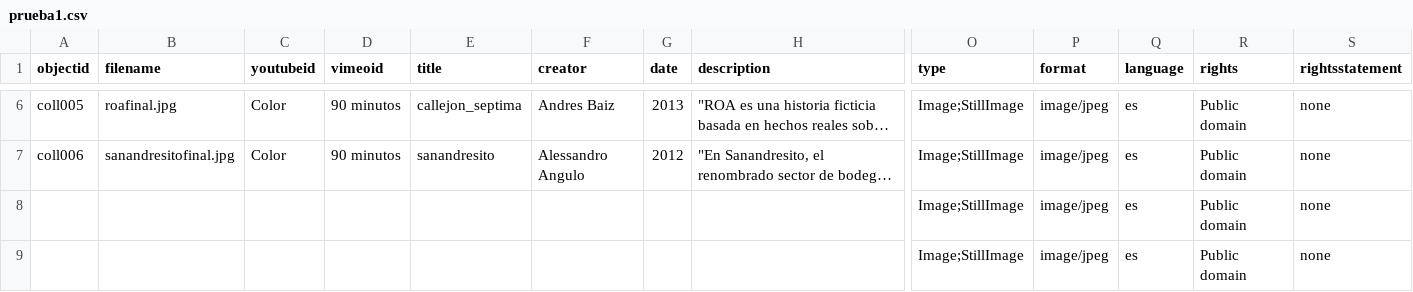
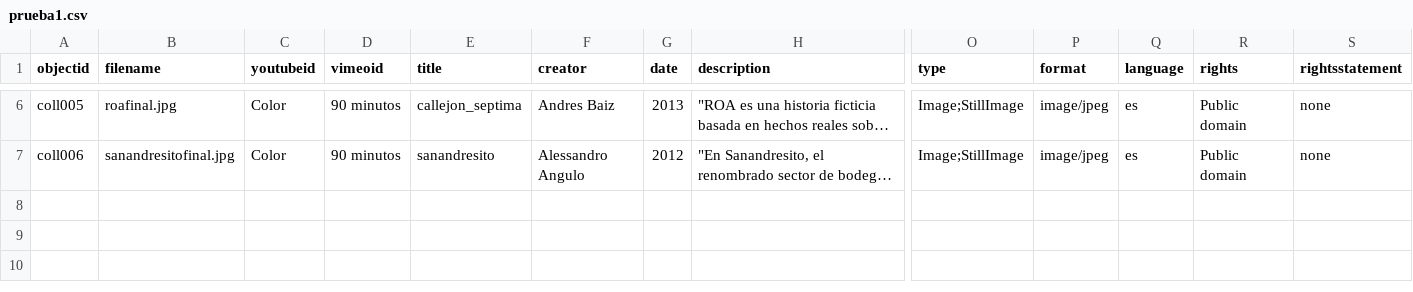
Before and after one commit to motxanoak/motxanoak.github.io, a CSV file: _data/prueba1.csv, drawn as a sheet; only a part is shown, gaps mark what is left out; long unchanged cells end in …; rows hold the shown columns only; the diff names each change by its address in the sheet, - before the commit and + after, or states it on an @@ line.

Commit message:
Update prueba1.csv

```diff
--- a/_data/prueba1.csv
+++ b/_data/prueba1.csv
-row 8:  |  |  |  |  |  |  |  | Image;StillImage | image/jpeg | es | Public domain | none
-row 9:  |  |  |  |  |  |  |  | Image;StillImage | image/jpeg | es | Public domain | none
```
